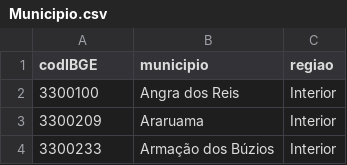
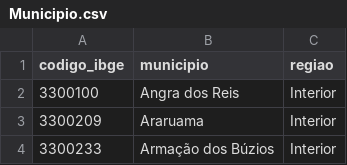
Before and after one commit to tgoalm/Memorial_PUCRS, a CSV file: Banco_de_Dados_Relacional/5.08.insercao-dados-dp.db/dados/Municipio.csv, drawn as a sheet; only a part is shown.

```diff
--- a/Banco_de_Dados_Relacional/5.08.insercao-dados-dp.db/dados/Municipio.csv
+++ b/Banco_de_Dados_Relacional/5.08.insercao-dados-dp.db/dados/Municipio.csv
@@ -1,2 +1,2 @@
-codIBGE,municipio,regiao
+codigo_ibge,municipio,regiao
 3300100,Angra dos Reis,Interior
```
Also changed, not shown: Banco_de_Dados_Relacional/5.08.insercao-dados-dp.db/dados/DP.csv, 12 other files.
